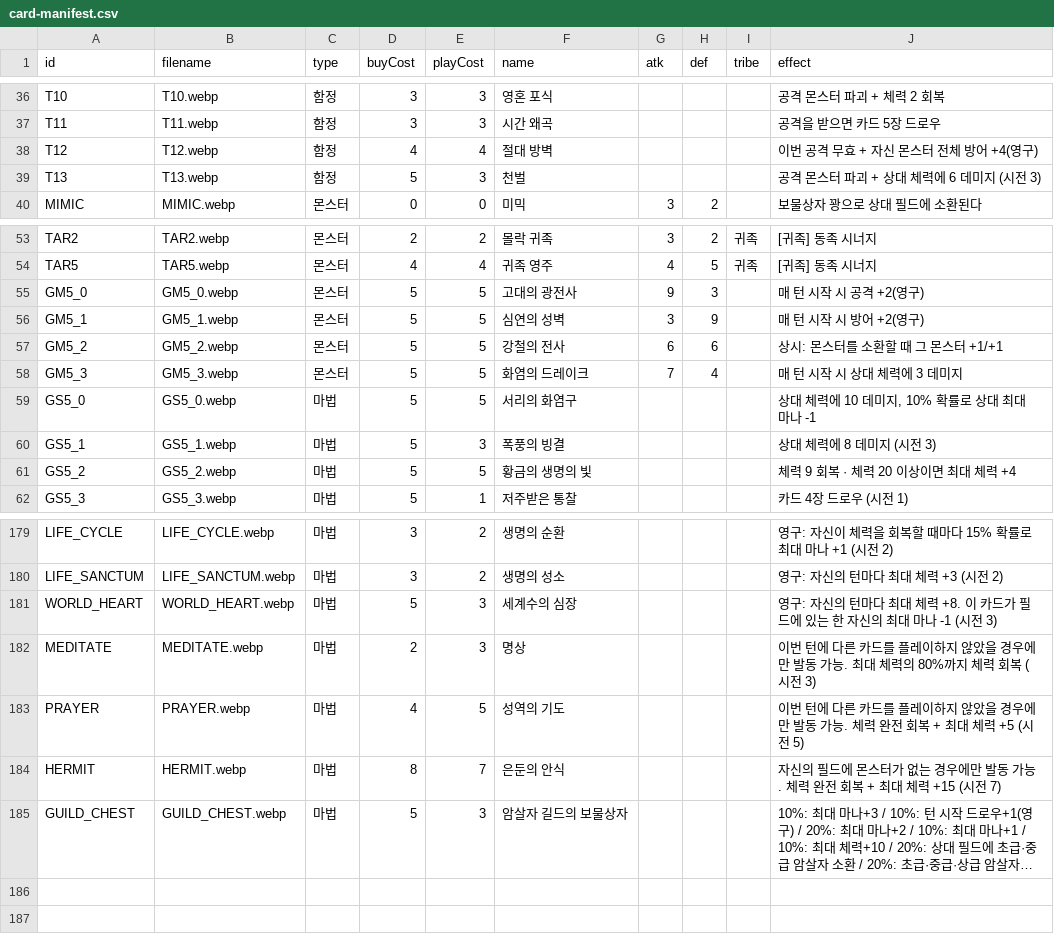
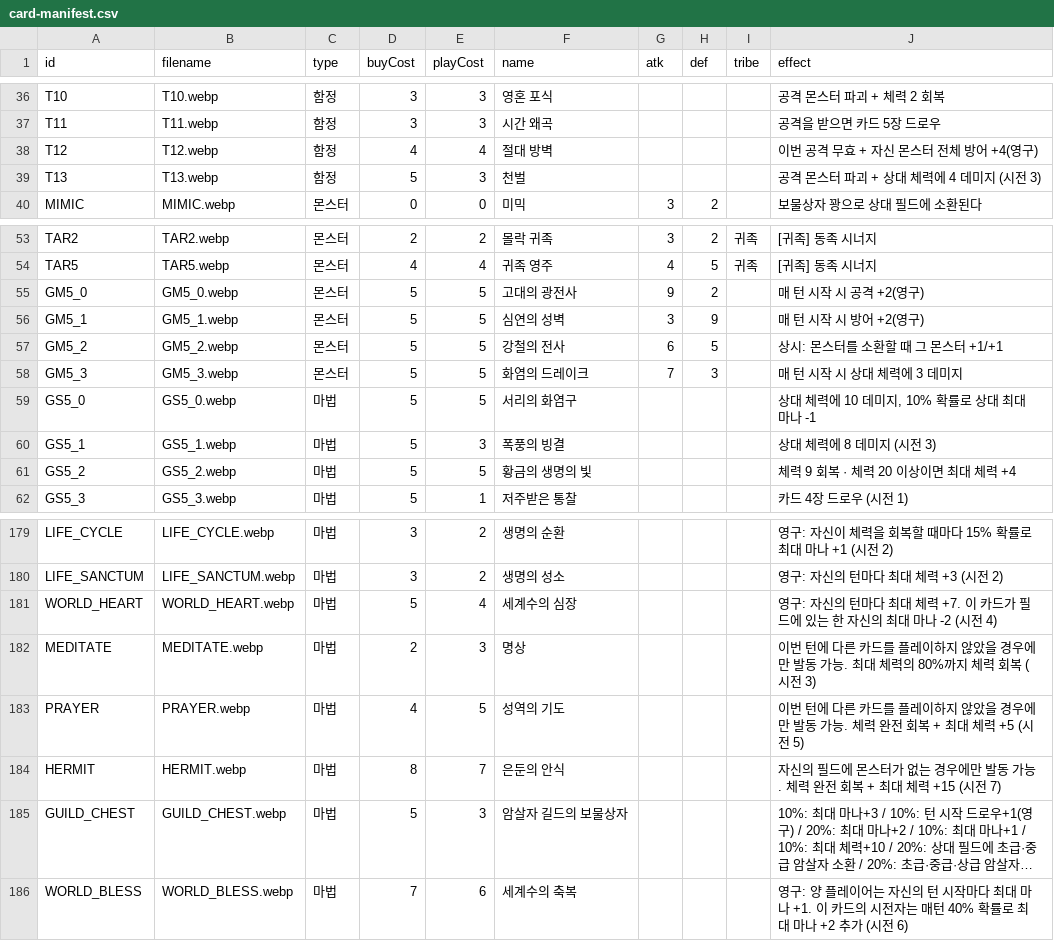
Before and after one commit to hiromaru05s/yourlore, a CSV file: card-manifest.csv, drawn as a sheet; only a part is shown, gaps mark what is left out; long unchanged cells end in …; the diff names each change by its address in the sheet, - before the commit and + after, or states it on an @@ line.

Commit message:
balance: 5c per-turn engines nerfed, world heart -2 mana; feat: world blessing (symmetric ramp enchant); fix: cardValue val-cap (bot overvalued permanents)

```diff
--- a/card-manifest.csv
+++ b/card-manifest.csv
-J39 (effect): 공격 몬스터 파괴 + 상대 체력에 6 데미지 (시전 3)
+J39 (effect): 공격 몬스터 파괴 + 상대 체력에 4 데미지 (시전 3)
-H55 (def): 3
+H55 (def): 2
-H57 (def): 6
+H57 (def): 5
-H58 (def): 4
+H58 (def): 3
-E181 (playCost): 3
+E181 (playCost): 4
-J181 (effect): …체력 +8. 이 카드가 필드에 있는 한 자신의 최대 마나 -1 (시전 3)
+J181 (effect): …체력 +7. 이 카드가 필드에 있는 한 자신의 최대 마나 -2 (시전 4)
+row 186: WORLD_BLESS | WORLD_BLESS.webp | 마법 | 7 | 6 | 세계수의 축복 |  |  |  | 영구: 양 플레이어는 자신의 턴 시작마다 최대 마나 +1. 이 카드의 시전자는 매턴 40% 확률로 최대 마나 +2 추가 (시전 6)
```
Also changed, not shown: 2 other files.
